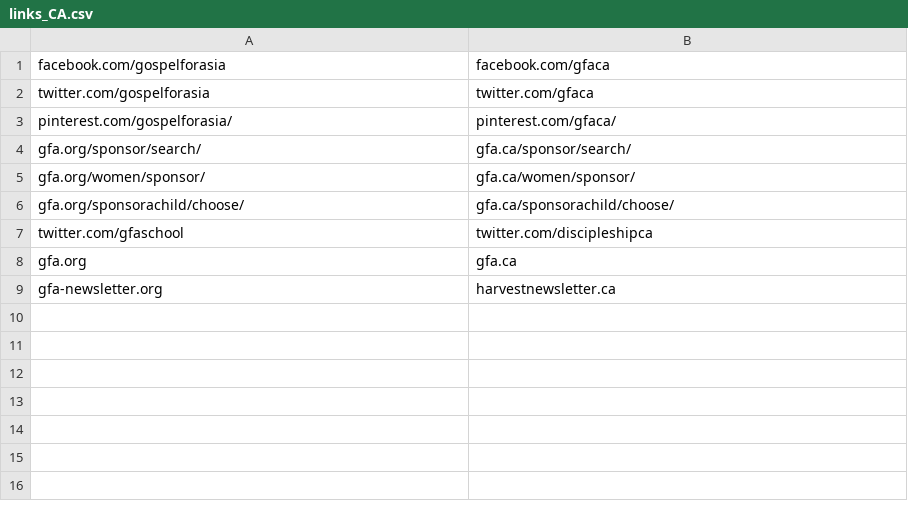
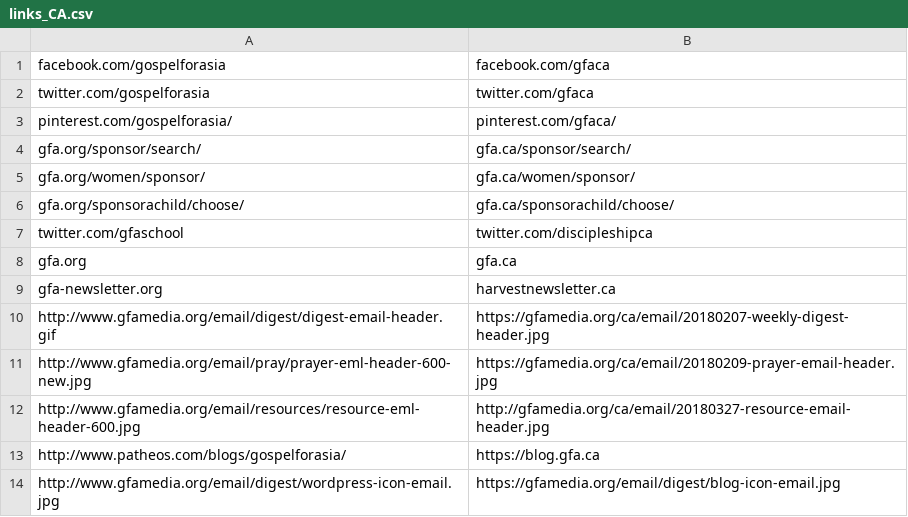
Before and after one commit to gregmccoy/country-emails, a CSV file: data/links_CA.csv, drawn as a sheet.

```diff
--- a/data/links_CA.csv
+++ b/data/links_CA.csv
@@ -9 +9,6 @@ gfa.org|gfa.ca
 gfa-newsletter.org|harvestnewsletter.ca
+http://www.gfamedia.org/email/digest/digest-email-header.gif|https://gfamedia.org/ca/email/20180207-weekly-digest-header.jpg
+http://www.gfamedia.org/email/pray/prayer-eml-header-600-new.jpg|https://gfamedia.org/ca/email/20180209-prayer-email-header.jpg
+http://www.gfamedia.org/email/resources/resource-eml-header-600.jpg|http://gfamedia.org/ca/email/20180327-resource-email-header.jpg
+http://www.patheos.com/blogs/gospelforasia/|https://blog.gfa.ca
+http://www.gfamedia.org/email/digest/wordpress-icon-email.jpg|https://gfamedia.org/email/digest/blog-icon-email.jpg
```
Also changed, not shown: data/replace_CA.csv, data/replace_US.csv.
